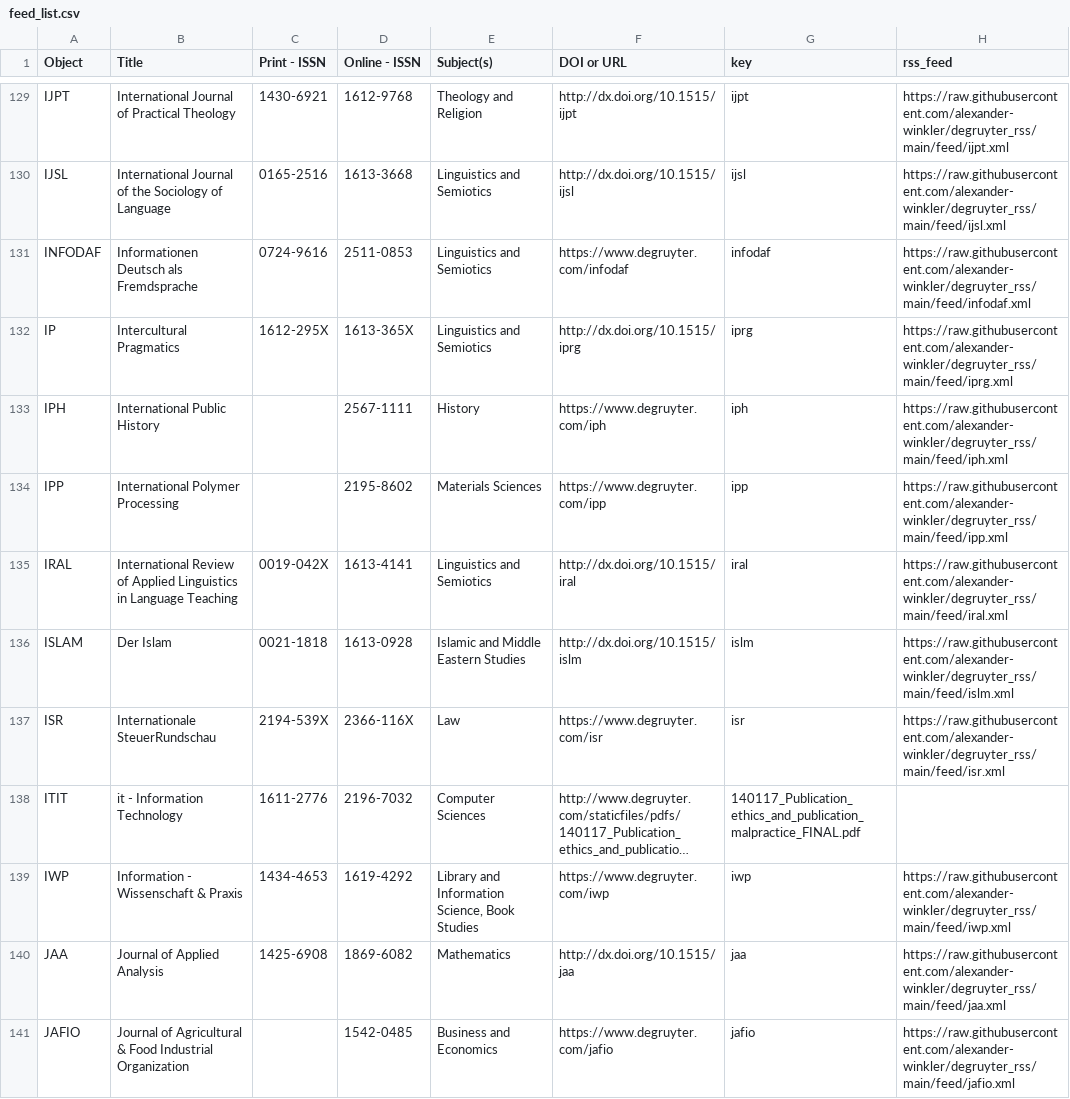
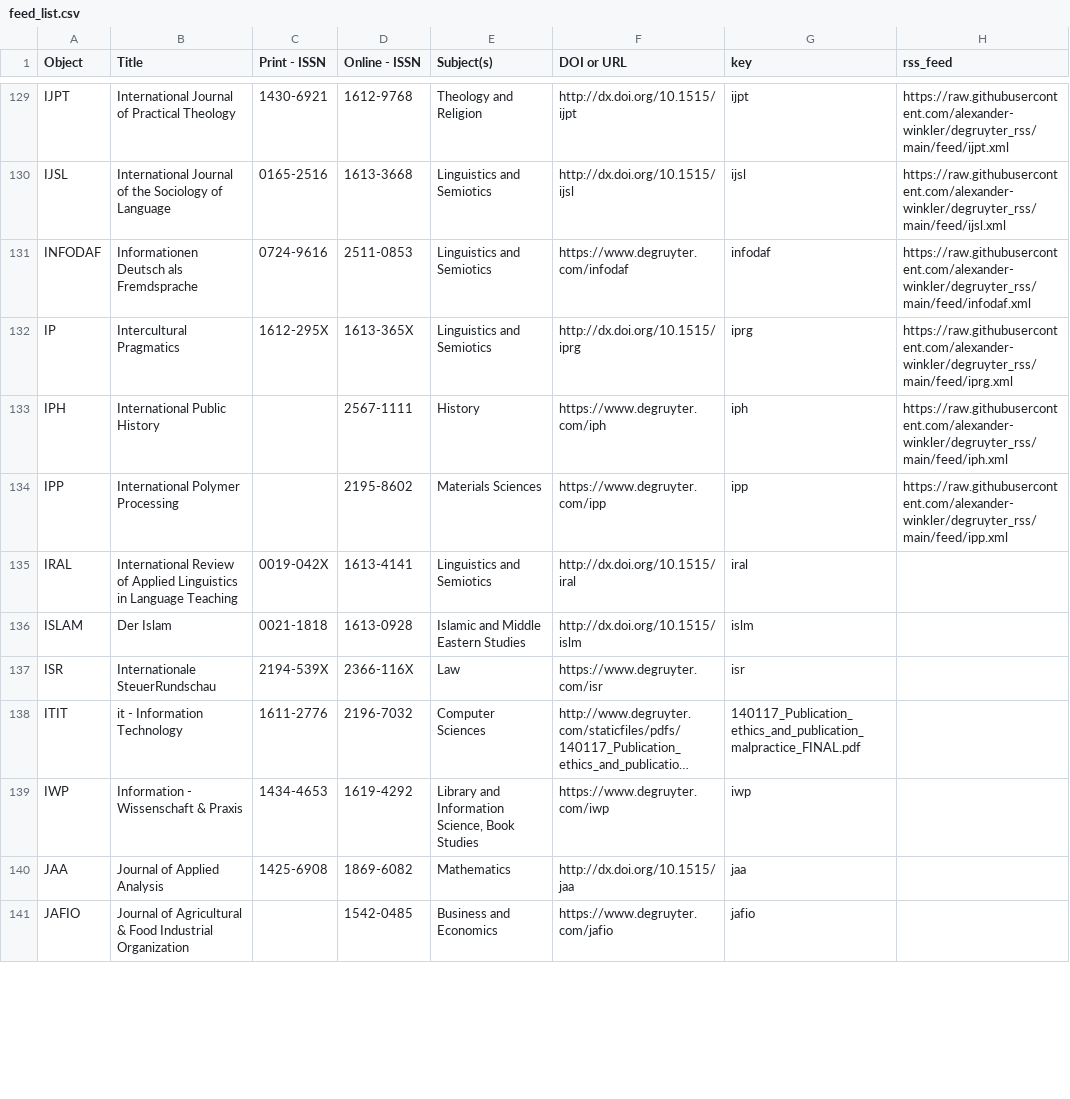
Before and after one commit to alexander-winkler/degruyter_rss, a CSV file: feed_list.csv, drawn as a sheet; only a part is shown, gaps mark what is left out; long unchanged cells end in …; the diff covers the shown part only; the diff names each change by its address in the sheet, - before the commit and + after, or states it on an @@ line.

```diff
--- a/feed_list.csv
+++ b/feed_list.csv
-H135 (rss_feed): https://raw.githubusercontent.com/alexander-winkler/degruyter_rss/main/feed/iral.xml
+H135 (rss_feed): (empty)
-H136 (rss_feed): https://raw.githubusercontent.com/alexander-winkler/degruyter_rss/main/feed/islm.xml
+H136 (rss_feed): (empty)
-H137 (rss_feed): https://raw.githubusercontent.com/alexander-winkler/degruyter_rss/main/feed/isr.xml
+H137 (rss_feed): (empty)
-H139 (rss_feed): https://raw.githubusercontent.com/alexander-winkler/degruyter_rss/main/feed/iwp.xml
+H139 (rss_feed): (empty)
-H140 (rss_feed): https://raw.githubusercontent.com/alexander-winkler/degruyter_rss/main/feed/jaa.xml
+H140 (rss_feed): (empty)
-H141 (rss_feed): https://raw.githubusercontent.com/alexander-winkler/degruyter_rss/main/feed/jafio.xml
+H141 (rss_feed): (empty)
```
Also changed, not shown: 16 edited cells elsewhere in this file, 2 other files.
